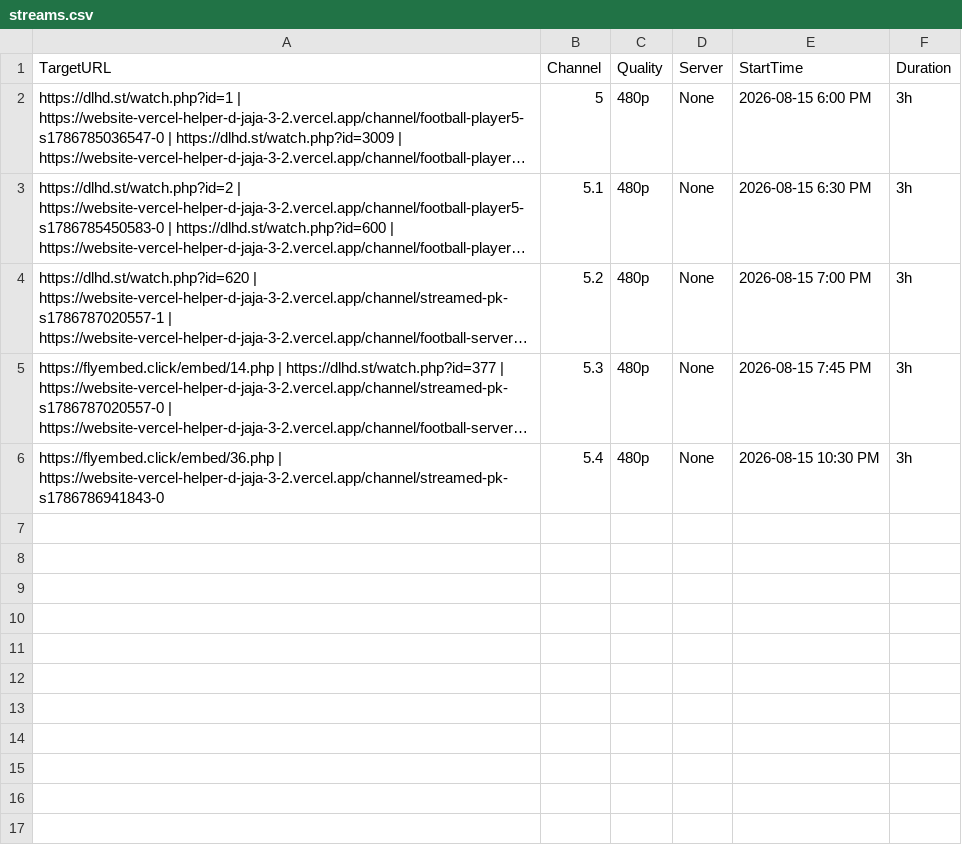
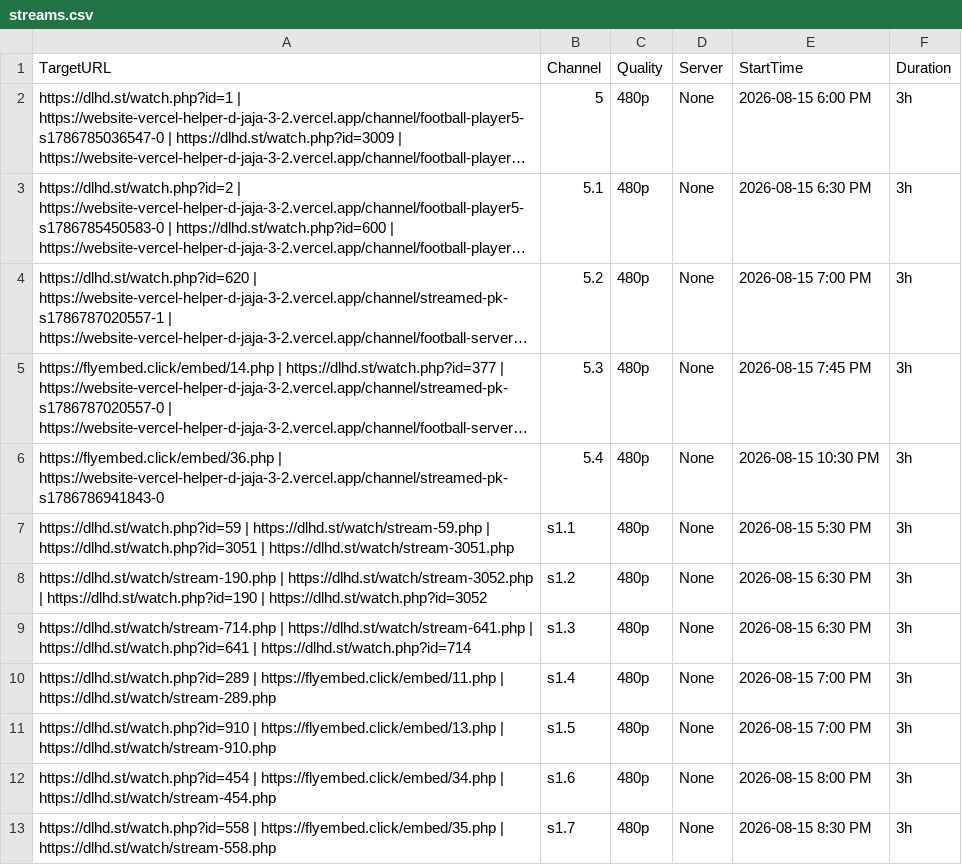
Before and after one commit to poorpeople-cmd/bbbbbbbbb-1111, a CSV file: streams.csv, drawn as a sheet; long unchanged cells end in …; the diff names each change by its address in the sheet, - before the commit and + after, or states it on an @@ line.

Commit message:
Update streams.csv

```diff
--- a/streams.csv
+++ b/streams.csv
+row 7: https://dlhd.st/watch.php?id=59 | https://dlhd.st/watch/stream-59.php | https://dlhd.st/watch.php?id=3051 | https://dlhd.st/watch/stream-3051.php | s1.1 | 480p | None | 2026-08-15 5:30 PM | 3h
+row 8: https://dlhd.st/watch/stream-190.php | https://dlhd.st/watch/stream-3052.php | https://dlhd.st/watch.php?id=190 | https://dlhd.st/watch.php?id=3052 | s1.2 | 480p | None | 2026-08-15 6:30 PM | 3h
+row 9: https://dlhd.st/watch/stream-714.php | https://dlhd.st/watch/stream-641.php | https://dlhd.st/watch.php?id=641 | https://dlhd.st/watch.php?id=714 | s1.3 | 480p | None | 2026-08-15 6:30 PM | 3h
+row 10: https://dlhd.st/watch.php?id=289 | https://flyembed.click/embed/11.php | https://dlhd.st/watch/stream-289.php | s1.4 | 480p | None | 2026-08-15 7:00 PM | 3h
+row 11: https://dlhd.st/watch.php?id=910 | https://flyembed.click/embed/13.php | https://dlhd.st/watch/stream-910.php | s1.5 | 480p | None | 2026-08-15 7:00 PM | 3h
+row 12: https://dlhd.st/watch.php?id=454 | https://flyembed.click/embed/34.php | https://dlhd.st/watch/stream-454.php | s1.6 | 480p | None | 2026-08-15 8:00 PM | 3h
+row 13: https://dlhd.st/watch.php?id=558 | https://flyembed.click/embed/35.php | https://dlhd.st/watch/stream-558.php | s1.7 | 480p | None | 2026-08-15 8:30 PM | 3h
```
